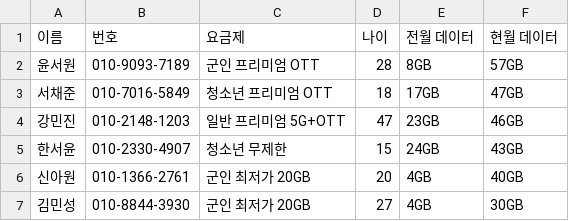
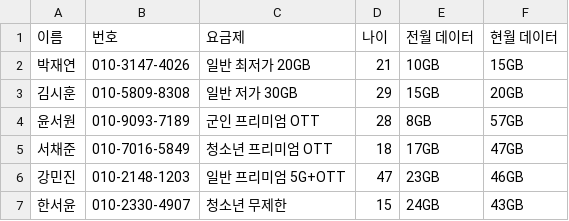
Before and after one commit to AiDam-ktcs/AiDam-Agent, a CSV file: backend/MainBackend/docs/customer_data.csv, drawn as a sheet; only a part is shown; the shorter side is filled out with more unchanged rows.

```diff
--- a/backend/MainBackend/docs/customer_data.csv
+++ b/backend/MainBackend/docs/customer_data.csv
@@ -1,2 +1,4 @@
 이름,번호,요금제,나이,전월 데이터,현월 데이터
+박재연,010-3147-4026,일반 최저가 20GB,21,10GB,15GB
+김시훈,010-5809-8308,일반 저가 30GB,29,15GB,20GB
 윤서원,010-9093-7189,군인 프리미엄 OTT,28,8GB,57GB
```
Also changed, not shown: 1 other file.
